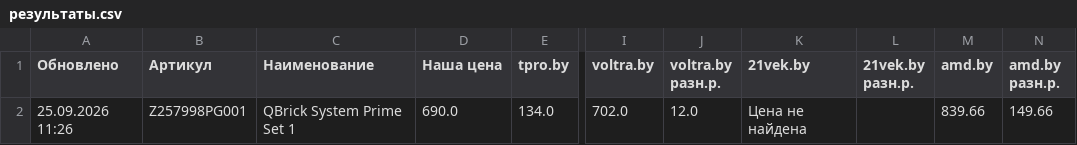
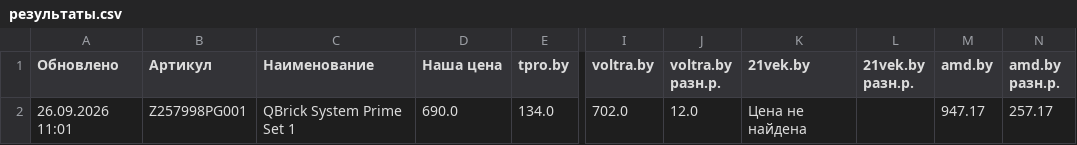
Before and after one commit to martysenses/price-monitor, a CSV file: результаты.csv, drawn as a sheet; only a part is shown, gaps mark what is left out; the diff names each change by its address in the sheet, - before the commit and + after, or states it on an @@ line.

```diff
--- a/результаты.csv
+++ b/результаты.csv
-A2 (Обновлено): 25.09.2026 11:26
+A2 (Обновлено): 26.09.2026 11:01
-M2 (amd.by): 839.66
+M2 (amd.by): 947.17
-N2 (amd.by разн.р.): 149.66
+N2 (amd.by разн.р.): 257.17
```
Also changed, not shown: 2 other files.
